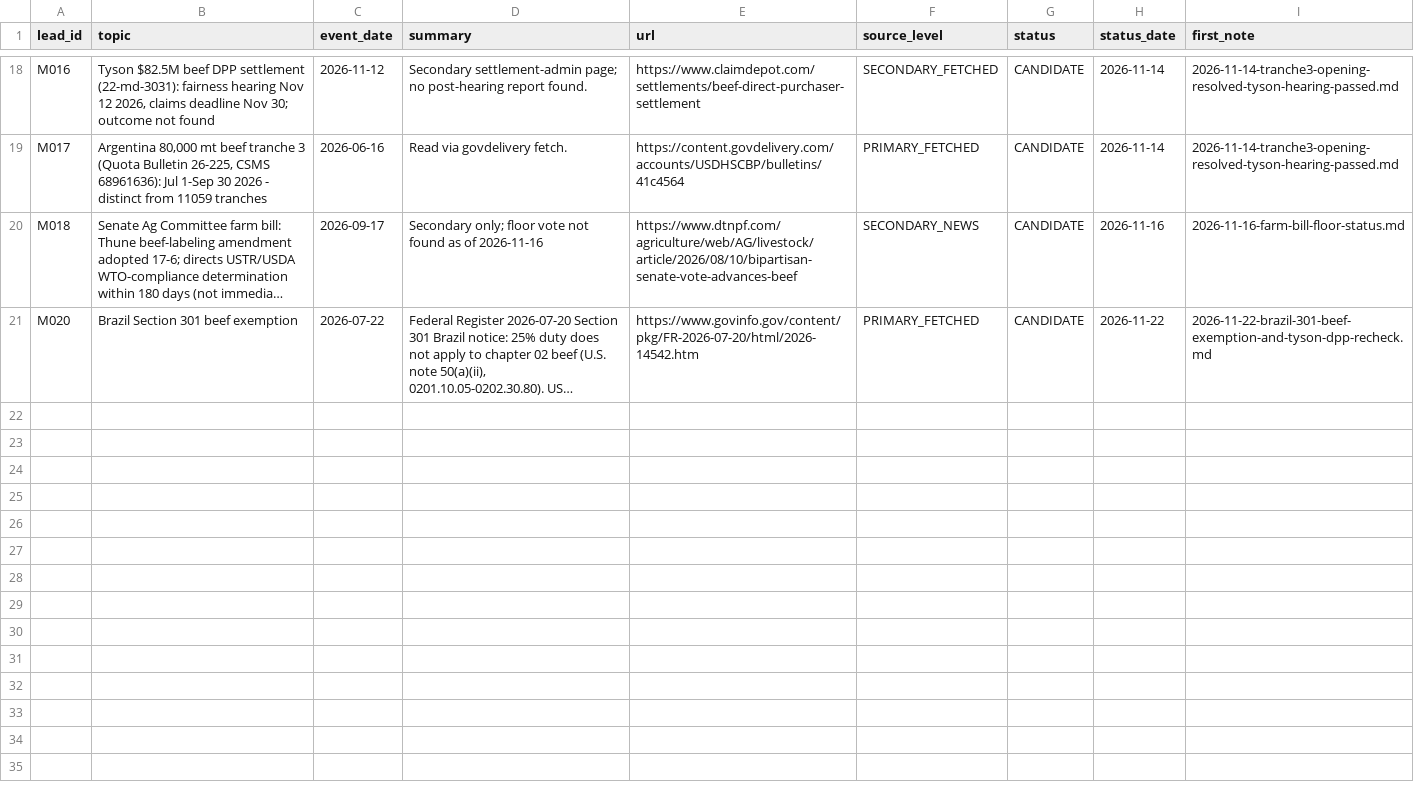
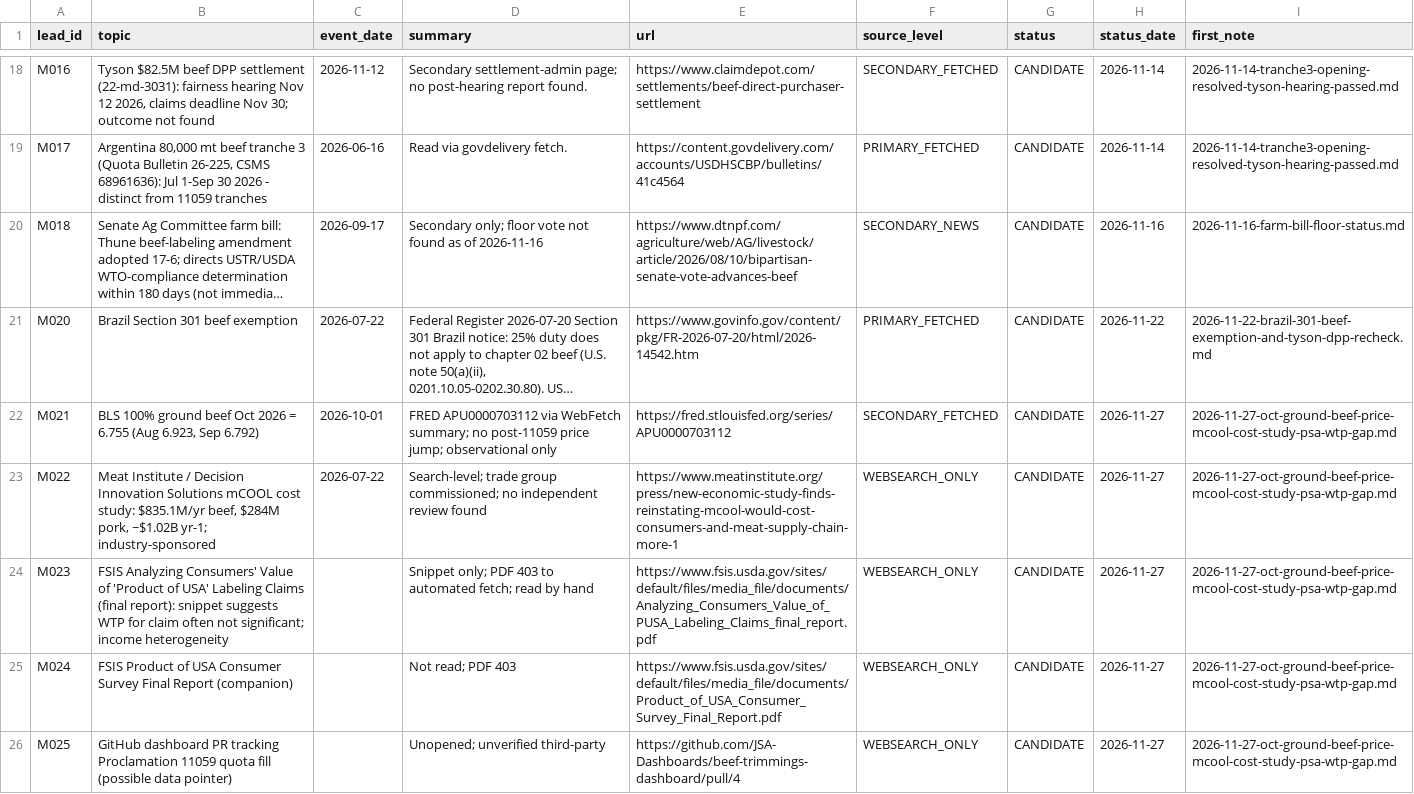
Before and after one commit to brittonleggett/research-threads-cloud, a CSV file: MEAT_SUPPLY_CHAIN_PAPER/04_DATA/candidate_leads.csv, drawn as a sheet; only a part is shown, gaps mark what is left out; long unchanged cells end in …; the diff names each change by its address in the sheet, - before the commit and + after, or states it on an @@ line.

```diff
--- a/MEAT_SUPPLY_CHAIN_PAPER/04_DATA/candidate_leads.csv
+++ b/MEAT_SUPPLY_CHAIN_PAPER/04_DATA/candidate_leads.csv
+row 22: M021 | BLS 100% ground beef Oct 2026 = 6.755 (Aug 6.923, Sep 6.792) | 2026-10-01 | FRED APU0000703112 via WebFetch summary; no post-11059 price jump; observational only | https://fred.stlouisfed.org/series/APU0000703112 | SECONDARY_FETCHED | CANDIDATE | 2026-11-27 | 2026-11-27-oct-ground-beef-price-mcool-cost-study-psa-wtp-gap.md
+row 23: M022 | Meat Institute / Decision Innovation Solutions mCOOL cost study: $835.1M/yr beef, $284M pork, ~$1.02B yr-1; industry-sponsored | 2026-07-22 | Search-level; trade group commissioned; no independent review found | https://www.meatinstitute.org/press/new-economic-study-finds-reinstating-mcool-would-cost-consumers-and-meat-supply-chain-more-1 | WEBSEARCH_ONLY | CANDIDATE | 2026-11-27 | 2026-11-27-oct-ground-beef-price-mcool-cost-study-psa-wtp-gap.md
+row 24: M023 | FSIS Analyzing Consumers' Value of 'Product of USA' Labeling Claims (final report): snippet suggests WTP for claim often not significant; income heterogeneity |  | Snippet only; PDF 403 to automated fetch; read by hand | https://www.fsis.usda.gov/sites/default/files/media_file/documents/Analyzing_Consumers_Value_of_PUSA_Labeling_Claims_final_report.pdf | WEBSEARCH_ONLY | CANDIDATE | 2026-11-27 | 2026-11-27-oct-ground-beef-price-mcool-cost-study-psa-wtp-gap.md
+row 25: M024 | FSIS Product of USA Consumer Survey Final Report (companion) |  | Not read; PDF 403 | https://www.fsis.usda.gov/sites/default/files/media_file/documents/Product_of_USA_Consumer_Survey_Final_Report.pdf | WEBSEARCH_ONLY | CANDIDATE | 2026-11-27 | 2026-11-27-oct-ground-beef-price-mcool-cost-study-psa-wtp-gap.md
+row 26: M025 | GitHub dashboard PR tracking Proclamation 11059 quota fill (possible data pointer) |  | Unopened; unverified third-party | https://github.com/JSA-Dashboards/beef-trimmings-dashboard/pull/4 | WEBSEARCH_ONLY | CANDIDATE | 2026-11-27 | 2026-11-27-oct-ground-beef-price-mcool-cost-study-psa-wtp-gap.md
```
Also changed, not shown: MEAT_SUPPLY_CHAIN_PAPER/04_DATA/watchlist.csv, 3 other files.
